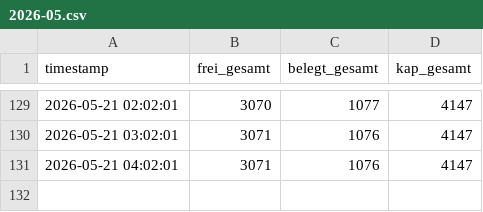
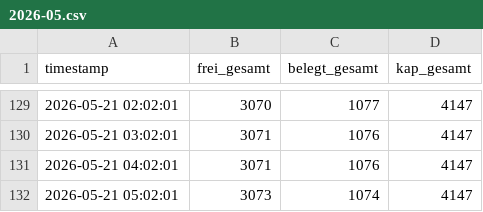
Before and after one commit to heibie/parkraumwende, a CSV file: data/summary/2026-05.csv, drawn as a sheet; only a part is shown, gaps mark what is left out.

Commit message:
data: summary 2026-05-21 05:02:01

```diff
--- a/data/summary/2026-05.csv
+++ b/data/summary/2026-05.csv
@@ -131 +131,2 @@ timestamp,frei_gesamt,belegt_gesamt,kap_gesamt
 2026-05-21 04:02:01,3071,1076,4147
+2026-05-21 05:02:01,3073,1074,4147
```
